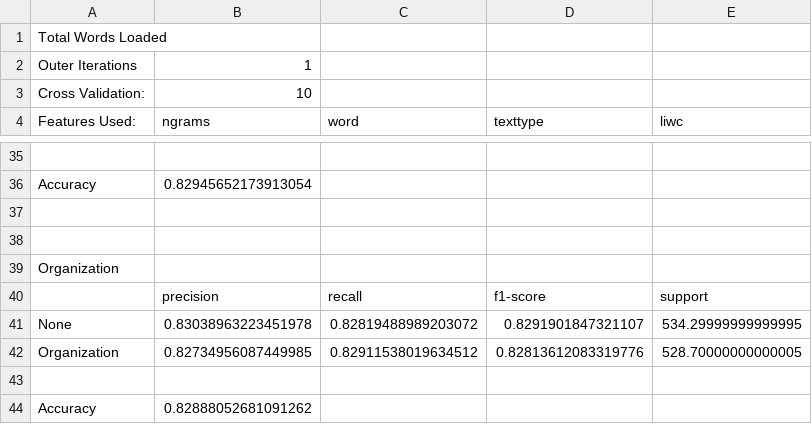
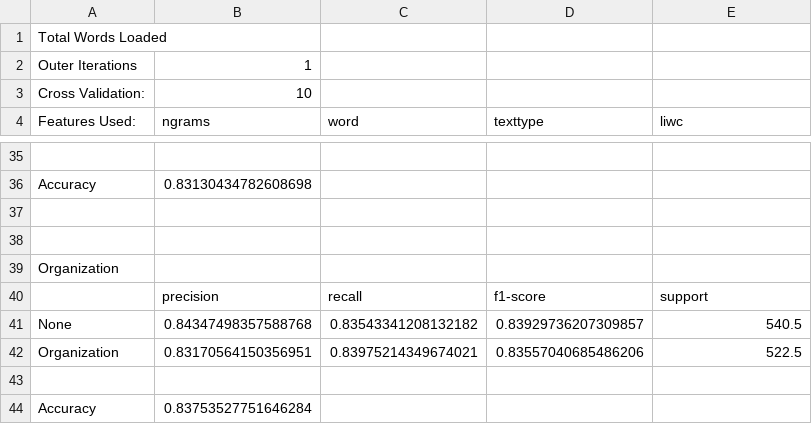
Before and after one commit to jenningsanderson/ner-twitter-ml, a CSV file: output/ngrams_texttype_liwc_noLimit.csv, drawn as a sheet; only a part is shown, gaps mark what is left out; removed rows and columns are numbered as before the commit, all else as after; the diff covers the shown part only; the diff names each change by its address in the sheet, - before the commit and + after, or states it on an @@ line.

```diff
--- a/output/ngrams_texttype_liwc_noLimit.csv
+++ b/output/ngrams_texttype_liwc_noLimit.csv
-B36 (ngrams): 0.82945652173913054
+B36 (ngrams): 0.83130434782608698
-row 41: None | 0.83038963223451978 | 0.82819488989203072 | 0.8291901847321107 | 534.29999999999995
-row 42: Organization | 0.82734956087449985 | 0.82911538019634512 | 0.82813612083319776 | 528.70000000000005
+row 41: None | 0.84347498357588768 | 0.83543341208132182 | 0.83929736207309857 | 540.5
+row 42: Organization | 0.83170564150356951 | 0.83975214349674021 | 0.83557040685486206 | 522.5
-B44 (ngrams): 0.82888052681091262
+B44 (ngrams): 0.83753527751646284
```
Also changed, not shown: 8 added rows, 8 removed rows and 3 edited cells elsewhere in this file, output/test.csv, 9 other files.
